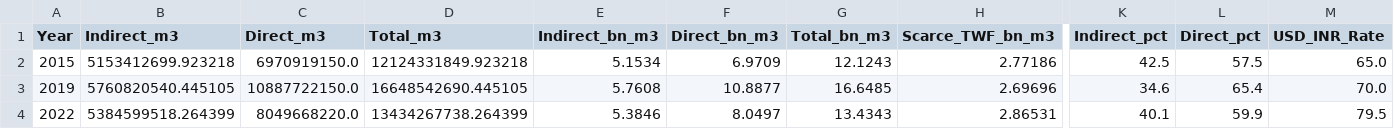
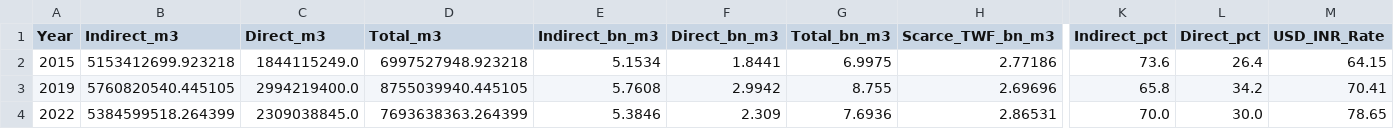
Before and after one commit to royalket/twf-calculation, a CSV file: 3-final-results/comparison/twf_total_all_years.csv, drawn as a sheet; only a part is shown, gaps mark what is left out; the diff names each change by its address in the sheet, - before the commit and + after, or states it on an @@ line.

```diff
--- a/3-final-results/comparison/twf_total_all_years.csv
+++ b/3-final-results/comparison/twf_total_all_years.csv
-C2 (Direct_m3): 6970919150.0
+C2 (Direct_m3): 1844115249.0
-D2 (Total_m3): 12124331849.923218
+D2 (Total_m3): 6997527948.923218
-F2 (Direct_bn_m3): 6.9709
+F2 (Direct_bn_m3): 1.8441
-G2 (Total_bn_m3): 12.1243
+G2 (Total_bn_m3): 6.9975
-K2 (Indirect_pct): 42.5
+K2 (Indirect_pct): 73.6
-L2 (Direct_pct): 57.5
+L2 (Direct_pct): 26.4
-M2 (USD_INR_Rate): 65.0
+M2 (USD_INR_Rate): 64.15
-C3 (Direct_m3): 10887722150.0
+C3 (Direct_m3): 2994219400.0
-D3 (Total_m3): 16648542690.445105
+D3 (Total_m3): 8755039940.445105
-F3 (Direct_bn_m3): 10.8877
+F3 (Direct_bn_m3): 2.9942
-G3 (Total_bn_m3): 16.6485
+G3 (Total_bn_m3): 8.755
-K3 (Indirect_pct): 34.6
+K3 (Indirect_pct): 65.8
-L3 (Direct_pct): 65.4
+L3 (Direct_pct): 34.2
-M3 (USD_INR_Rate): 70.0
+M3 (USD_INR_Rate): 70.41
-C4 (Direct_m3): 8049668220.0
+C4 (Direct_m3): 2309038845.0
-D4 (Total_m3): 13434267738.264399
+D4 (Total_m3): 7693638363.264399
-F4 (Direct_bn_m3): 8.0497
+F4 (Direct_bn_m3): 2.309
-G4 (Total_bn_m3): 13.4343
+G4 (Total_bn_m3): 7.6936
-K4 (Indirect_pct): 40.1
+K4 (Indirect_pct): 70.0
-L4 (Direct_pct): 59.9
+L4 (Direct_pct): 30.0
-M4 (USD_INR_Rate): 79.5
+M4 (USD_INR_Rate): 78.65
```
Also changed, not shown: 2-intermediate-calculations/io-table/2015-16/io_output_2015_16.csv, 2-intermediate-calculations/io-table/2019-20/io_output_2019_20.csv, 39 other files.
